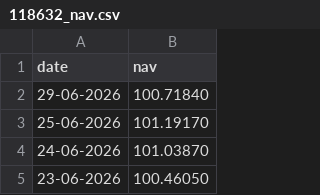
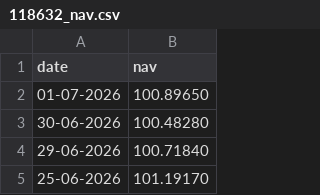
Before and after one commit to MBharathKumargoud/MutualFundAnalytics, a CSV file: data/raw/118632_nav.csv, drawn as a sheet; only a part is shown; the shorter side is filled out with more unchanged rows.

```diff
--- a/data/raw/118632_nav.csv
+++ b/data/raw/118632_nav.csv
@@ -1,2 +1,4 @@
 date,nav
+01-07-2026,100.89650
+30-06-2026,100.48280
 29-06-2026,100.71840
```
Also changed, not shown: data/raw/119092_nav.csv, data/raw/119551_nav.csv, 9 other files.
